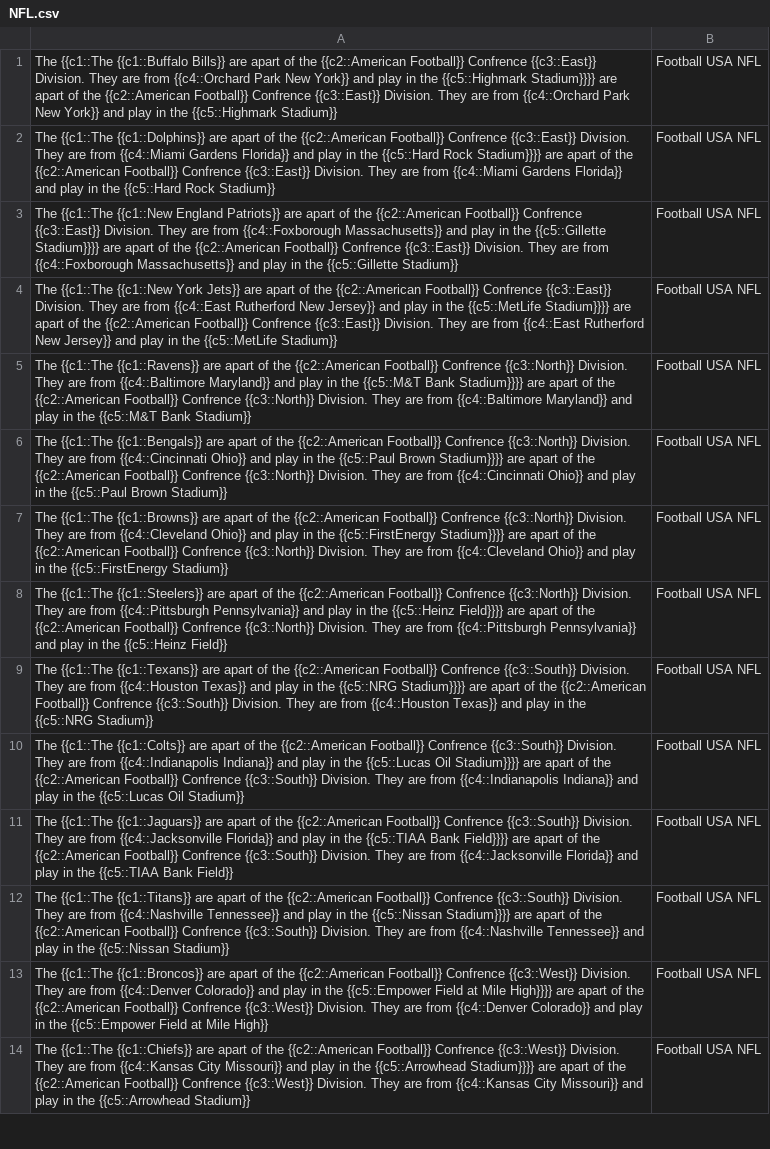
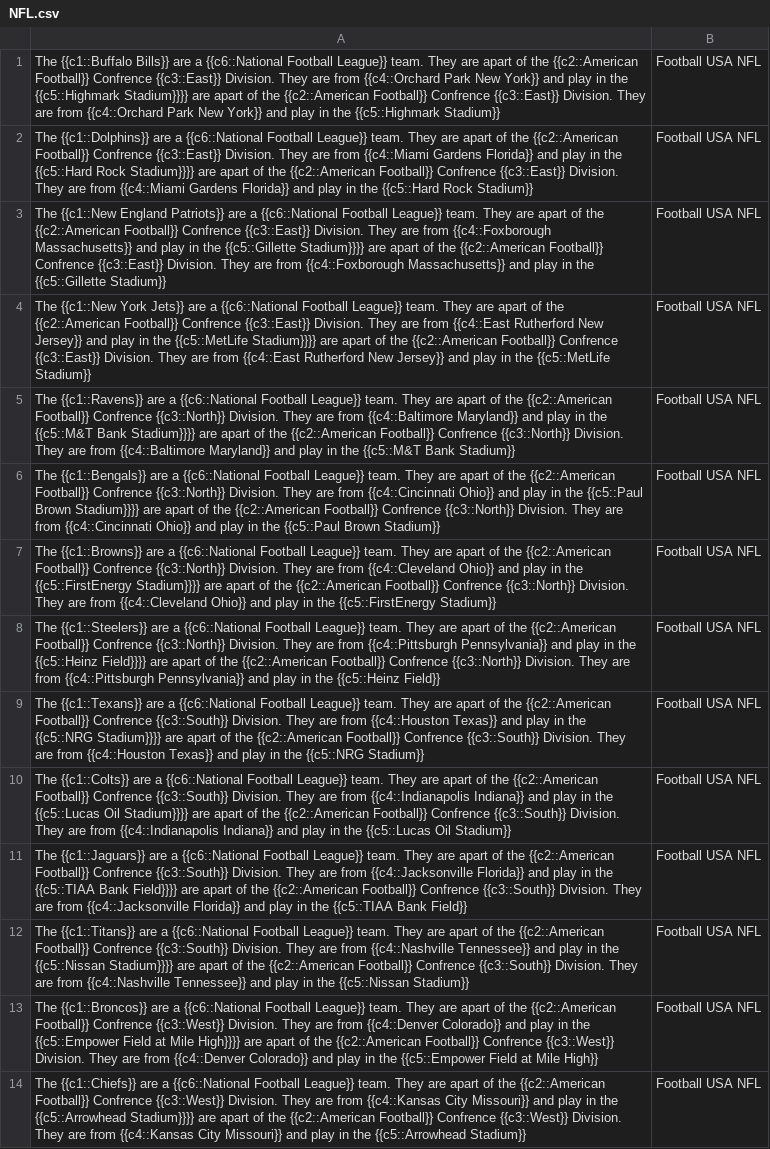
Before and after one commit to LanguageLatte/public, a CSV file: Anki-Sports/NFL.csv, drawn as a sheet; only a part is shown; the diff covers the shown part only; the diff names each change by its address in the sheet, - before the commit and + after, or states it on an @@ line.

```diff
--- a/Anki-Sports/NFL.csv
+++ b/Anki-Sports/NFL.csv
-A1: The {{c1::The {{c1::Buffalo Bills}} are apart…
+A1: The {{c1::Buffalo Bills}} are a {{c6::National Football League}} team. They are apart…
-A2: The {{c1::The {{c1::Dolphins}} are apart…
+A2: The {{c1::Dolphins}} are a {{c6::National Football League}} team. They are apart…
-A3: The {{c1::The {{c1::New England Patriots}} are apart…
+A3: The {{c1::New England Patriots}} are a {{c6::National Football League}} team. They are apart…
-A4: The {{c1::The {{c1::New York Jets}} are apart…
+A4: The {{c1::New York Jets}} are a {{c6::National Football League}} team. They are apart…
-A5: The {{c1::The {{c1::Ravens}} are apart…
+A5: The {{c1::Ravens}} are a {{c6::National Football League}} team. They are apart…
-A6: The {{c1::The {{c1::Bengals}} are apart…
+A6: The {{c1::Bengals}} are a {{c6::National Football League}} team. They are apart…
-A7: The {{c1::The {{c1::Browns}} are apart…
+A7: The {{c1::Browns}} are a {{c6::National Football League}} team. They are apart…
-A8: The {{c1::The {{c1::Steelers}} are apart…
+A8: The {{c1::Steelers}} are a {{c6::National Football League}} team. They are apart…
-A9: The {{c1::The {{c1::Texans}} are apart…
+A9: The {{c1::Texans}} are a {{c6::National Football League}} team. They are apart…
-A10: The {{c1::The {{c1::Colts}} are apart…
+A10: The {{c1::Colts}} are a {{c6::National Football League}} team. They are apart…
-A11: The {{c1::The {{c1::Jaguars}} are apart…
+A11: The {{c1::Jaguars}} are a {{c6::National Football League}} team. They are apart…
-A12: The {{c1::The {{c1::Titans}} are apart…
+A12: The {{c1::Titans}} are a {{c6::National Football League}} team. They are apart…
-A13: The {{c1::The {{c1::Broncos}} are apart…
+A13: The {{c1::Broncos}} are a {{c6::National Football League}} team. They are apart…
-A14: The {{c1::The {{c1::Chiefs}} are apart…
+A14: The {{c1::Chiefs}} are a {{c6::National Football League}} team. They are apart…
```
Also changed, not shown: 18 edited cells elsewhere in this file, Anki-Sports/MLB.csv, Anki-Sports/MLS.csv, 5 other files.
